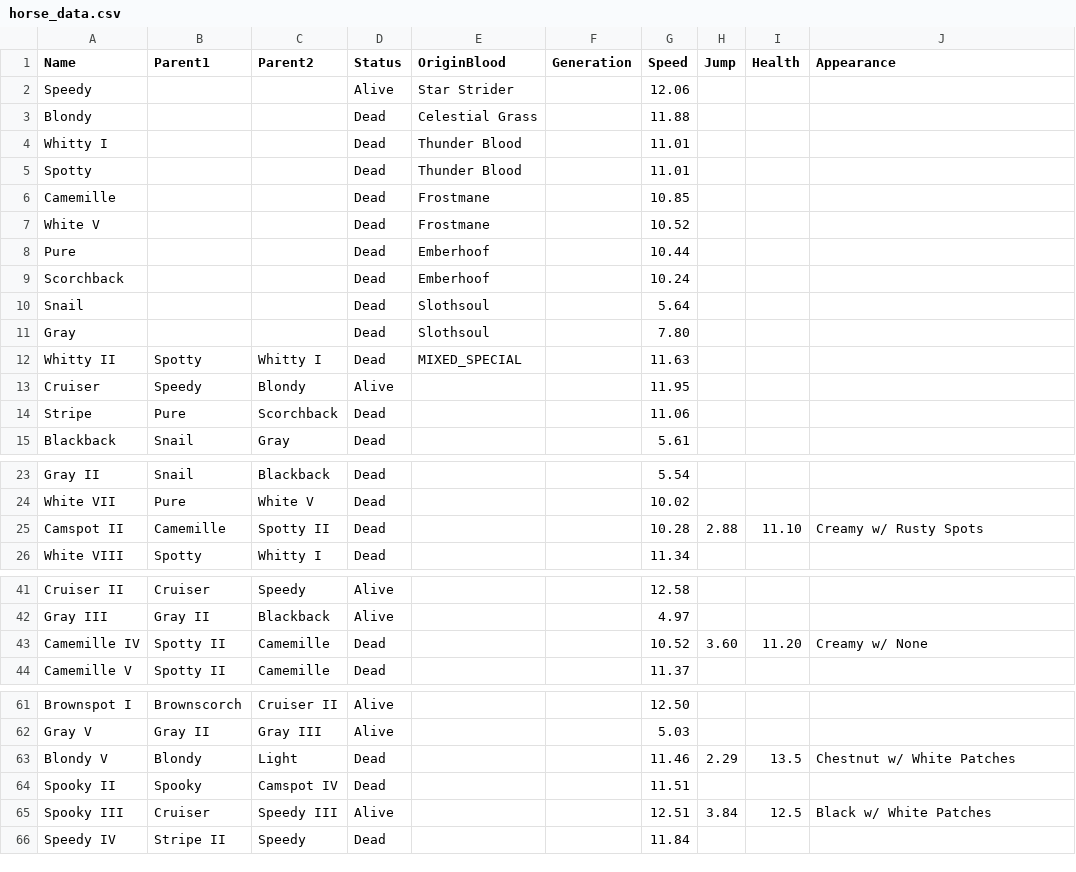
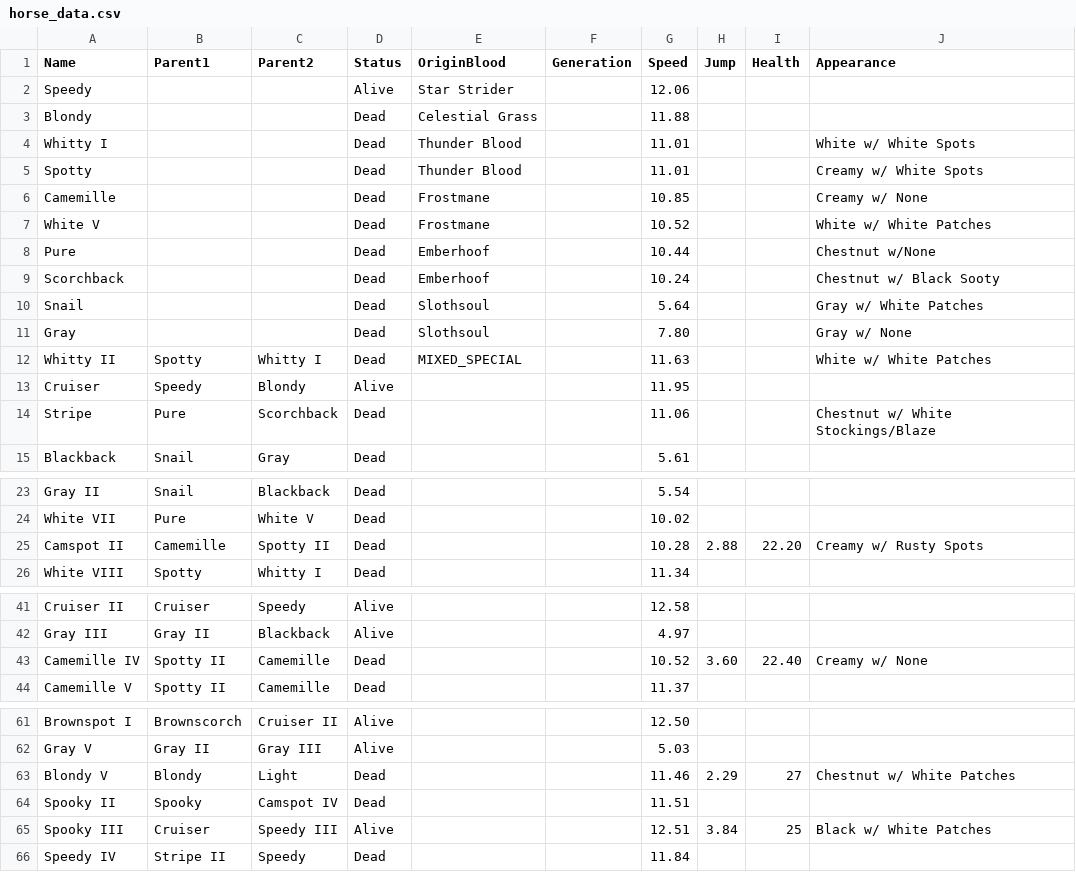
Before and after one commit to VincentD-code/Minecraft-Horse-Family-Tree, a CSV file: horse_data.csv, drawn as a sheet; only a part is shown, gaps mark what is left out.

Commit message:
Updated csv file

```diff
--- a/horse_data.csv
+++ b/horse_data.csv
@@ -3,13 +3,13 @@ Speedy,,,Alive,Star Strider,,12.06,,,
 Blondy,,,Dead,Celestial Grass,,11.88,,,
-Whitty I,,,Dead,Thunder Blood,,11.01,,,
-Spotty,,,Dead,Thunder Blood,,11.01,,,
-Camemille,,,Dead,Frostmane,,10.85,,,
-White V,,,Dead,Frostmane,,10.52,,,
-Pure,,,Dead,Emberhoof,,10.44,,,
-Scorchback,,,Dead,Emberhoof,,10.24,,,
-Snail,,,Dead,Slothsoul,,5.64,,,
-Gray,,,Dead,Slothsoul,,7.80,,,
-Whitty II,Spotty,Whitty I,Dead,MIXED_SPECIAL,,11.63,,,
+Whitty I,,,Dead,Thunder Blood,,11.01,,,White w/ White Spots
+Spotty,,,Dead,Thunder Blood,,11.01,,,Creamy w/ White Spots
+Camemille,,,Dead,Frostmane,,10.85,,,Creamy w/ None
+White V,,,Dead,Frostmane,,10.52,,,White w/ White Patches
+Pure,,,Dead,Emberhoof,,10.44,,,Chestnut w/None
+Scorchback,,,Dead,Emberhoof,,10.24,,,Chestnut w/ Black Sooty
+Snail,,,Dead,Slothsoul,,5.64,,,Gray w/ White Patches
+Gray,,,Dead,Slothsoul,,7.80,,,Gray w/ None
+Whitty II,Spotty,Whitty I,Dead,MIXED_SPECIAL,,11.63,,,White w/ White Patches
 Cruiser,Speedy,Blondy,Alive,,,11.95,,,
-Stripe,Pure,Scorchback,Dead,,,11.06,,,
+Stripe,Pure,Scorchback,Dead,,,11.06,,,Chestnut w/ White Stockings/Blaze
 Blackback,Snail,Gray,Dead,,,5.61,,,
@@ -24,3 +24,3 @@ Gray II,Snail,Blackback,Dead,,,5.54,,,
 White VII,Pure,White V,Dead,,,10.02,,,
-Camspot II,Camemille,Spotty II,Dead,,,10.28,2.88,11.10,Creamy w/ Rusty Spots
+Camspot II,Camemille,Spotty II,Dead,,,10.28,2.88,22.20,Creamy w/ Rusty Spots
 White VIII,Spotty,Whitty I,Dead,,,11.34,,,
@@ -42,3 +42,3 @@ Cruiser II,Cruiser,Speedy,Alive,,,12.58,,,
 Gray III,Gray II,Blackback,Alive,,,4.97,,,
-Camemille IV,Spotty II ,Camemille,Dead,,,10.52,3.60,11.20,Creamy w/ None
+Camemille IV,Spotty II ,Camemille,Dead,,,10.52,3.60,22.40,Creamy w/ None
 Camemille V,Spotty II ,Camemille,Dead,,,11.37,,,
@@ -62,5 +62,5 @@ Brownspot I,Brownscorch,Cruiser II,Alive,,,12.50,,,
 Gray V,Gray II,Gray III,Alive,,,5.03,,,
-Blondy V,Blondy,Light,Dead,,,11.46,2.29,13.5,Chestnut w/ White Patches
+Blondy V,Blondy,Light,Dead,,,11.46,2.29,27,Chestnut w/ White Patches
 Spooky II,Spooky,Camspot IV,Dead,,,11.51,,,
-Spooky III,Cruiser,Speedy III,Alive,,,12.51,3.84,12.5,Black w/ White Patches
+Spooky III,Cruiser,Speedy III,Alive,,,12.51,3.84,25,Black w/ White Patches
 Speedy IV,Stripe II,Speedy,Dead,,,11.84,,,
```
